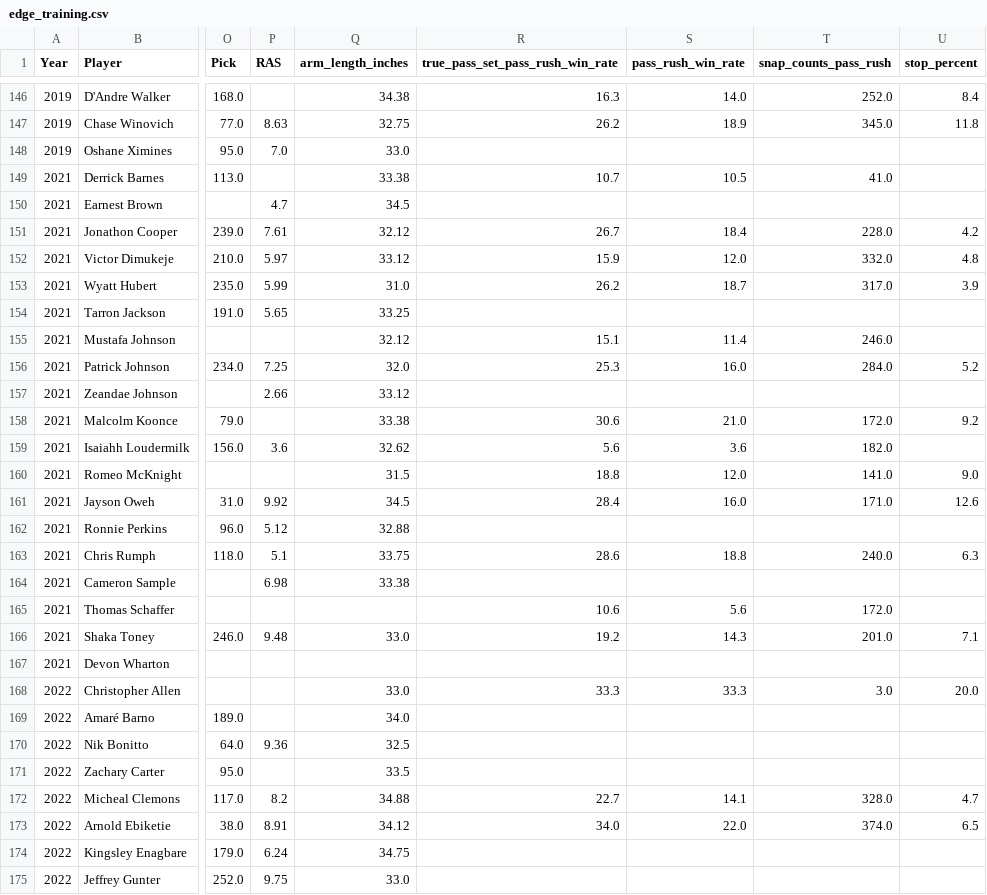
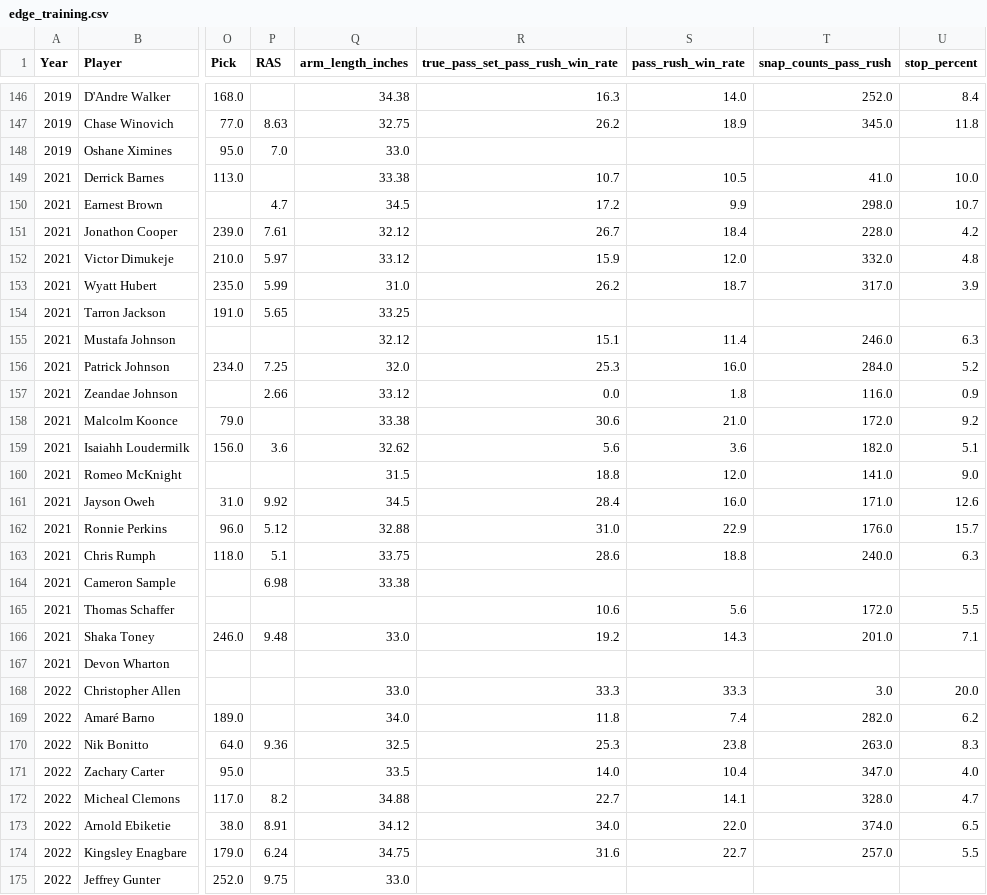
Before and after one commit to greynathan/2026_NFL_Draft, a CSV file: data/processed/edge_training.csv, drawn as a sheet; only a part is shown, gaps mark what is left out; the diff covers the shown part only; the diff names each change by its address in the sheet, - before the commit and + after, or states it on an @@ line.

```diff
--- a/data/processed/edge_training.csv
+++ b/data/processed/edge_training.csv
-U149 (stop_percent): (empty)
+U149 (stop_percent): 10.0
-R150 (true_pass_set_pass_rush_win_rate): (empty)
+R150 (true_pass_set_pass_rush_win_rate): 17.2
-S150 (pass_rush_win_rate): (empty)
+S150 (pass_rush_win_rate): 9.9
-T150 (snap_counts_pass_rush): (empty)
+T150 (snap_counts_pass_rush): 298.0
-U150 (stop_percent): (empty)
+U150 (stop_percent): 10.7
-U155 (stop_percent): (empty)
+U155 (stop_percent): 6.3
-R157 (true_pass_set_pass_rush_win_rate): (empty)
+R157 (true_pass_set_pass_rush_win_rate): 0.0
-S157 (pass_rush_win_rate): (empty)
+S157 (pass_rush_win_rate): 1.8
-T157 (snap_counts_pass_rush): (empty)
+T157 (snap_counts_pass_rush): 116.0
-U157 (stop_percent): (empty)
+U157 (stop_percent): 0.9
-U159 (stop_percent): (empty)
+U159 (stop_percent): 5.1
-R162 (true_pass_set_pass_rush_win_rate): (empty)
+R162 (true_pass_set_pass_rush_win_rate): 31.0
-S162 (pass_rush_win_rate): (empty)
+S162 (pass_rush_win_rate): 22.9
-T162 (snap_counts_pass_rush): (empty)
+T162 (snap_counts_pass_rush): 176.0
-U162 (stop_percent): (empty)
+U162 (stop_percent): 15.7
-U165 (stop_percent): (empty)
+U165 (stop_percent): 5.5
-R169 (true_pass_set_pass_rush_win_rate): (empty)
+R169 (true_pass_set_pass_rush_win_rate): 11.8
-S169 (pass_rush_win_rate): (empty)
+S169 (pass_rush_win_rate): 7.4
-T169 (snap_counts_pass_rush): (empty)
+T169 (snap_counts_pass_rush): 282.0
-U169 (stop_percent): (empty)
+U169 (stop_percent): 6.2
-R170 (true_pass_set_pass_rush_win_rate): (empty)
+R170 (true_pass_set_pass_rush_win_rate): 25.3
-S170 (pass_rush_win_rate): (empty)
+S170 (pass_rush_win_rate): 23.8
-T170 (snap_counts_pass_rush): (empty)
+T170 (snap_counts_pass_rush): 263.0
-U170 (stop_percent): (empty)
+U170 (stop_percent): 8.3
-R171 (true_pass_set_pass_rush_win_rate): (empty)
+R171 (true_pass_set_pass_rush_win_rate): 14.0
-S171 (pass_rush_win_rate): (empty)
+S171 (pass_rush_win_rate): 10.4
-T171 (snap_counts_pass_rush): (empty)
+T171 (snap_counts_pass_rush): 347.0
-U171 (stop_percent): (empty)
+U171 (stop_percent): 4.0
-R174 (true_pass_set_pass_rush_win_rate): (empty)
+R174 (true_pass_set_pass_rush_win_rate): 31.6
-S174 (pass_rush_win_rate): (empty)
+S174 (pass_rush_win_rate): 22.7
-T174 (snap_counts_pass_rush): (empty)
+T174 (snap_counts_pass_rush): 257.0
-U174 (stop_percent): (empty)
+U174 (stop_percent): 5.5
```
Also changed, not shown: 81 edited cells elsewhere in this file, DT/dt_drafted_2026.csv, Edges/edges_drafted_2026.csv, 9 other files.
